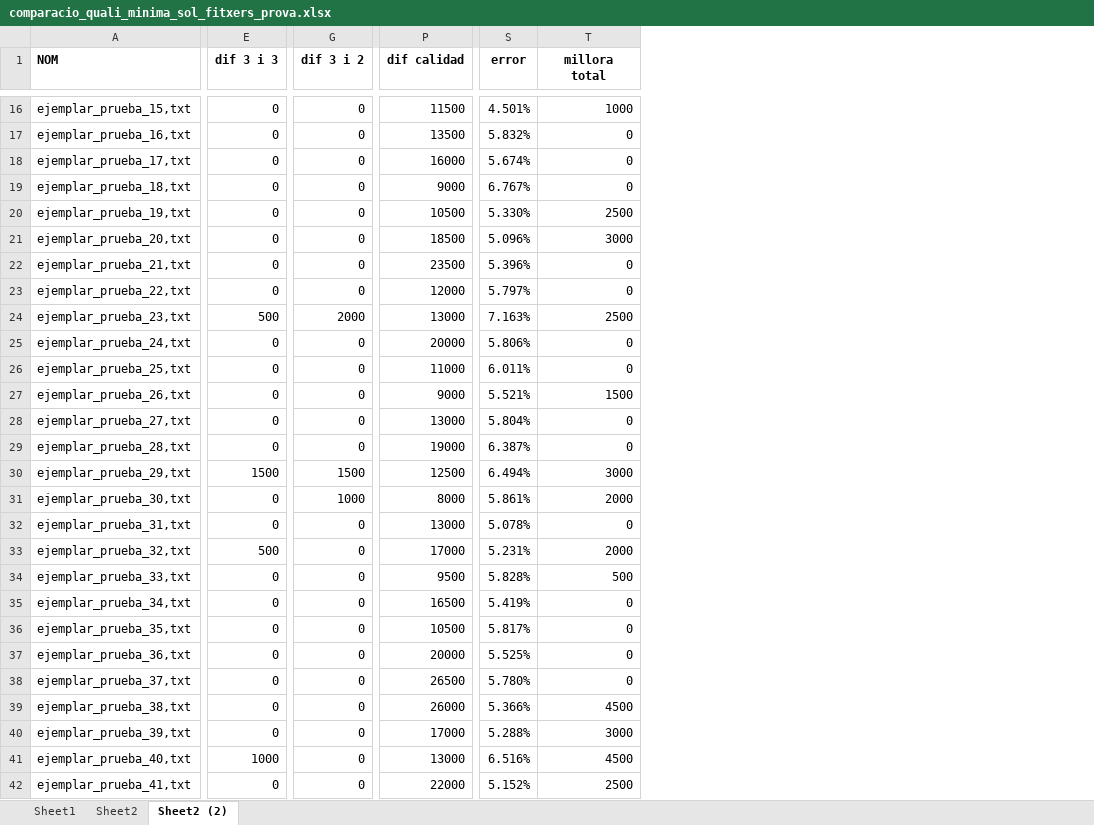
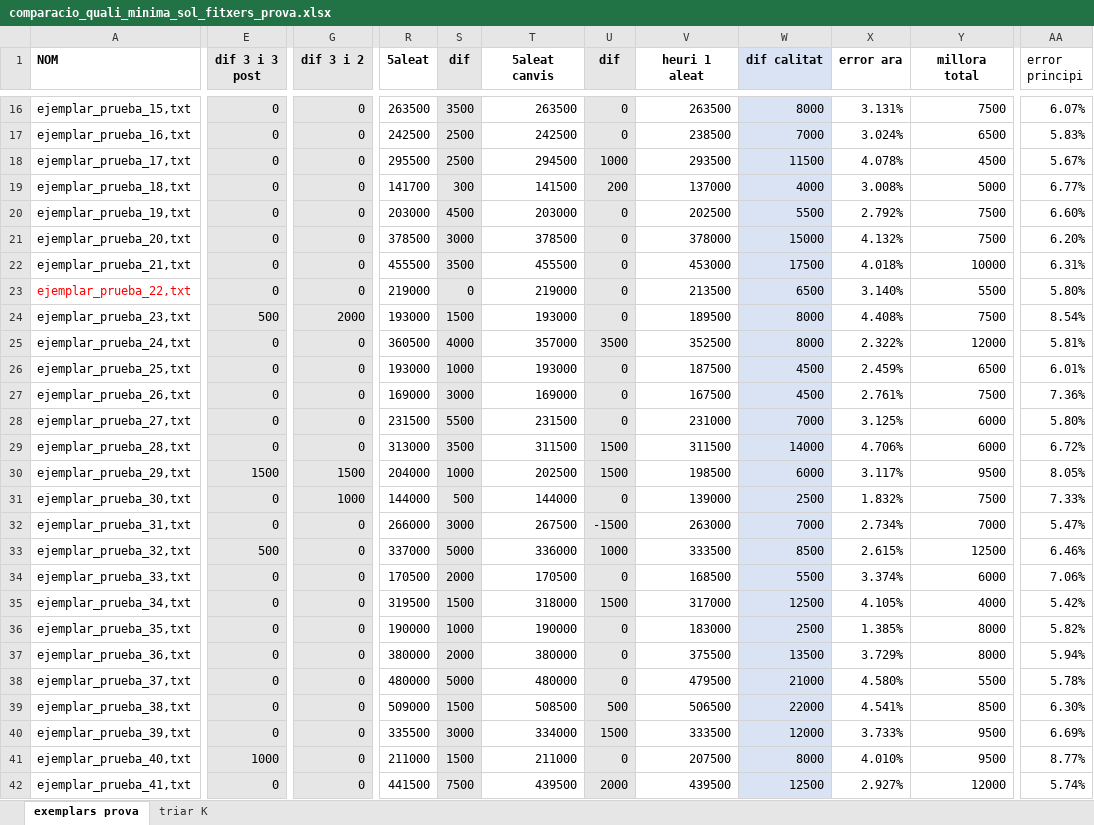
Before and after one commit to mdlunag/mqoi2-algo-parcial, an Excel workbook: comparacio_quali_minima_sol_fitxers_prova.xlsx, sheet exemplars prova, drawn as a sheet; only a part is shown, gaps mark what is left out; values as stored, in another font and other column widths than the file's, no borders; conditional formats not drawn; removed rows and columns are numbered as before the commit, all else as after; the diff covers the shown part only; the diff names each change by its address in the sheet, - before the commit and + after, or states it on an @@ line.

Commit message:
heuri 5 i heur 1 aleatories

```diff
--- a/comparacio_quali_minima_sol_fitxers_prova.xlsx (sheet exemplars prova)
+++ b/comparacio_quali_minima_sol_fitxers_prova.xlsx (sheet exemplars prova)
-sheet tab: Sheet2 (2)
+sheet tab: exemplars prova
-sheet tab: Sheet1
-sheet tab: Sheet2
+sheet tab: triar K
-column P (dif calidad), rows 16-42: 11500 | 13500 | 16000 | 9000 | 10500 | 18500 | 23500 | 12000 | 13000 | 20000 | 11000 | 9000 | 13000 | 19000 | 12500 | 8000 | 13000 | 17000 | 9500 | 16500 | 10500 | 20000 | 26500 | 26000 | 17000 | 13000 | 22000
-column S (error), rows 16-42: 4.501% | 5.832% | 5.674% | 6.767% | 5.330% | 5.096% | 5.396% | 5.797% | 7.163% | 5.806% | 6.011% | 5.521% | 5.804% | 6.387% | 6.494% | 5.861% | 5.078% | 5.231% | 5.828% | 5.419% | 5.817% | 5.525% | 5.780% | 5.366% | 5.288% | 6.516% | 5.152%
+column R (5aleat), rows 16-42: 263500 | 242500 | 295500 | 141700 | 203000 | 378500 | 455500 | 219000 | 193000 | 360500 | 193000 | 169000 | 231500 | 313000 | 204000 | 144000 | 266000 | 337000 | 170500 | 319500 | 190000 | 380000 | 480000 | 509000 | 335500 | 211000 | 441500
+column S (dif), rows 16-42: 3500 | 2500 | 2500 | 300 | 4500 | 3000 | 3500 | 0 | 1500 | 4000 | 1000 | 3000 | 5500 | 3500 | 1000 | 500 | 3000 | 5000 | 2000 | 1500 | 1000 | 2000 | 5000 | 1500 | 3000 | 1500 | 7500
+column T (5aleat canvis), rows 16-42: 263500 | 242500 | 294500 | 141500 | 203000 | 378500 | 455500 | 219000 | 193000 | 357000 | 193000 | 169000 | 231500 | 311500 | 202500 | 144000 | 267500 | 336000 | 170500 | 318000 | 190000 | 380000 | 480000 | 508500 | 334000 | 211000 | 439500
+column U (dif), rows 16-42: 0 | 0 | 1000 | 200 | 0 | 0 | 0 | 0 | 0 | 3500 | 0 | 0 | 0 | 1500 | 1500 | 0 | -1500 | 1000 | 0 | 1500 | 0 | 0 | 0 | 500 | 1500 | 0 | 2000
+column V (heuri 1 aleat), rows 16-42: 263500 | 238500 | 293500 | 137000 | 202500 | 378000 | 453000 | 213500 | 189500 | 352500 | 187500 | 167500 | 231000 | 311500 | 198500 | 139000 | 263000 | 333500 | 168500 | 317000 | 183000 | 375500 | 479500 | 506500 | 333500 | 207500 | 439500
+column W (dif calitat), rows 16-42: 8000 | 7000 | 11500 | 4000 | 5500 | 15000 | 17500 | 6500 | 8000 | 8000 | 4500 | 4500 | 7000 | 14000 | 6000 | 2500 | 7000 | 8500 | 5500 | 12500 | 2500 | 13500 | 21000 | 22000 | 12000 | 8000 | 12500
+column X (error ara), rows 16-42: 3.131% | 3.024% | 4.078% | 3.008% | 2.792% | 4.132% | 4.018% | 3.140% | 4.408% | 2.322% | 2.459% | 2.761% | 3.125% | 4.706% | 3.117% | 1.832% | 2.734% | 2.615% | 3.374% | 4.105% | 1.385% | 3.729% | 4.580% | 4.541% | 3.733% | 4.010% | 2.927%
+column AA (error principi), rows 16-42: 6.07% | 5.83% | 5.67% | 6.77% | 6.60% | 6.20% | 6.31% | 5.80% | 8.54% | 5.81% | 6.01% | 7.36% | 5.80% | 6.72% | 8.05% | 7.33% | 5.47% | 6.46% | 7.06% | 5.42% | 5.82% | 5.94% | 5.78% | 6.30% | 6.69% | 8.77% | 5.74%
-E1: dif 3 i 3
+E1: dif 3 i 3 post
-E1:E42 fill: none
+E1:E42 fill: #E7E6E6
-G1:G19 fill: none
+G1:G19 fill: #E7E6E6
-Y16 (millora total): 1000
+Y16 (millora total): 7500
-Y17 (millora total): 0
+Y17 (millora total): 6500
-Y18 (millora total): 0
+Y18 (millora total): 4500
-Y19 (millora total): 0
+Y19 (millora total): 5000
-G20 fill: none
+G20 fill: #E7E6E6
-Y20 (millora total): 2500
+Y20 (millora total): 7500
-G21:G42 fill: none
+G21:G42 fill: #E7E6E6
-Y21 (millora total): 3000
+Y21 (millora total): 7500
-Y22 (millora total): 0
+Y22 (millora total): 10000
-A23 text colour: black
+A23 text colour: #FF0000
-Y23 (millora total): 0
+Y23 (millora total): 5500
-Y24 (millora total): 2500
+Y24 (millora total): 7500
-Y25 (millora total): 0
+Y25 (millora total): 12000
-Y26 (millora total): 0
+Y26 (millora total): 6500
-Y27 (millora total): 1500
+Y27 (millora total): 7500
-Y28:Y29 (millora total): 0
+Y28:Y29 (millora total): 6000
-Y30 (millora total): 3000
+Y30 (millora total): 9500
-Y31 (millora total): 2000
+Y31 (millora total): 7500
-Y32 (millora total): 0
+Y32 (millora total): 7000
-Y33 (millora total): 2000
+Y33 (millora total): 12500
-Y34 (millora total): 500
+Y34 (millora total): 6000
-Y35 (millora total): 0
+Y35 (millora total): 4000
-Y36:Y37 (millora total): 0
+Y36:Y37 (millora total): 8000
-Y38 (millora total): 0
+Y38 (millora total): 5500
-Y39 (millora total): 4500
+Y39 (millora total): 8500
-Y40 (millora total): 3000
+Y40 (millora total): 9500
-Y41 (millora total): 4500
+Y41 (millora total): 9500
-Y42 (millora total): 2500
+Y42 (millora total): 12000
```
Also changed, not shown: 2 added rows, 78 edited cells and cell formats elsewhere in this sheet, formulas that keep their value, 15 other files.
